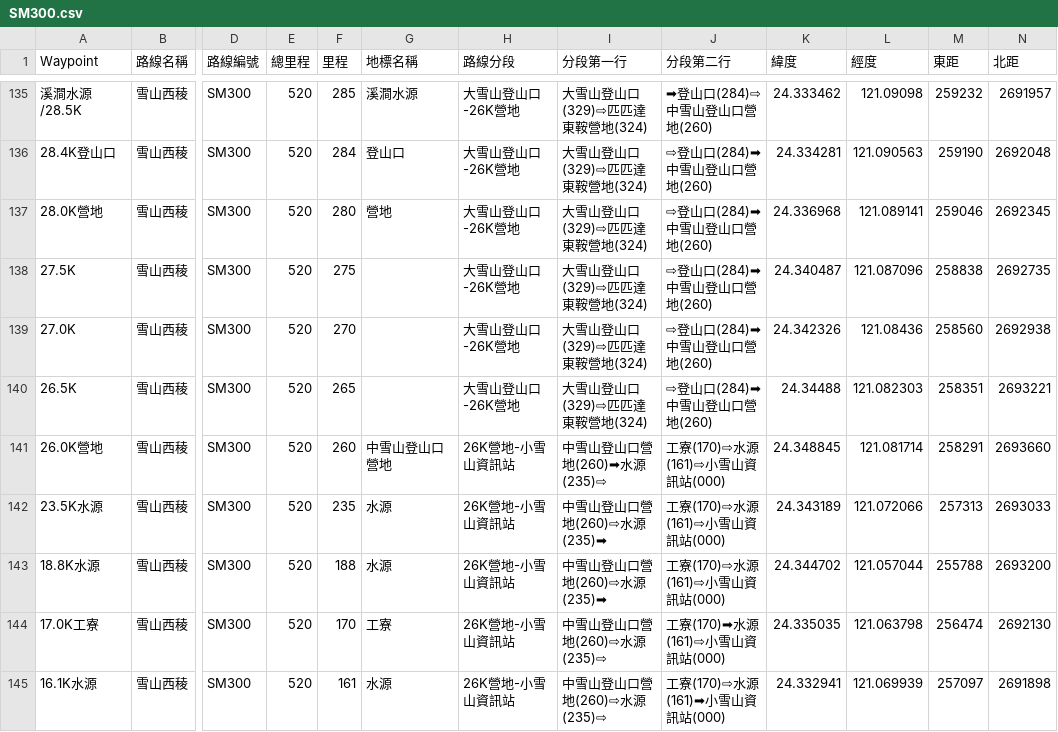
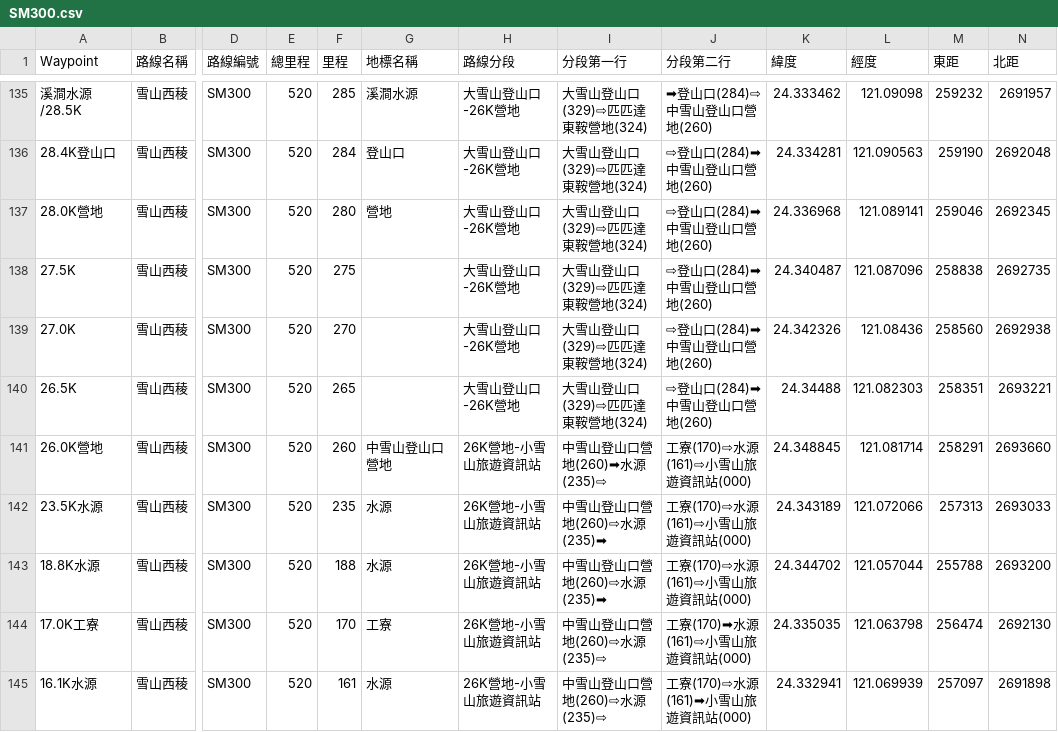
Before and after one commit to outdoorsafetylab/trail-sign-generator, a CSV file: 雪山西稜/SM300.csv, drawn as a sheet; only a part is shown, gaps mark what is left out; the diff covers the shown part only; the diff names each change by its address in the sheet, - before the commit and + after, or states it on an @@ line.

```diff
--- a/雪山西稜/SM300.csv
+++ b/雪山西稜/SM300.csv
-H141:H145 (路線分段): 26K營地-小雪山資訊站
+H141:H145 (路線分段): 26K營地-小雪山旅遊資訊站
-J141:J143 (分段第二行): 工寮(170)⇨水源(161)⇨小雪山資訊站(000)
+J141:J143 (分段第二行): 工寮(170)⇨水源(161)⇨小雪山旅遊資訊站(000)
-J144 (分段第二行): 工寮(170)➡水源(161)⇨小雪山資訊站(000)
+J144 (分段第二行): 工寮(170)➡水源(161)⇨小雪山旅遊資訊站(000)
-J145 (分段第二行): 工寮(170)⇨水源(161)➡小雪山資訊站(000)
+J145 (分段第二行): 工寮(170)⇨水源(161)➡小雪山旅遊資訊站(000)
```
Also changed, not shown: 26 edited cells elsewhere in this file, 雪山西稜/SM300_reprints.csv.
